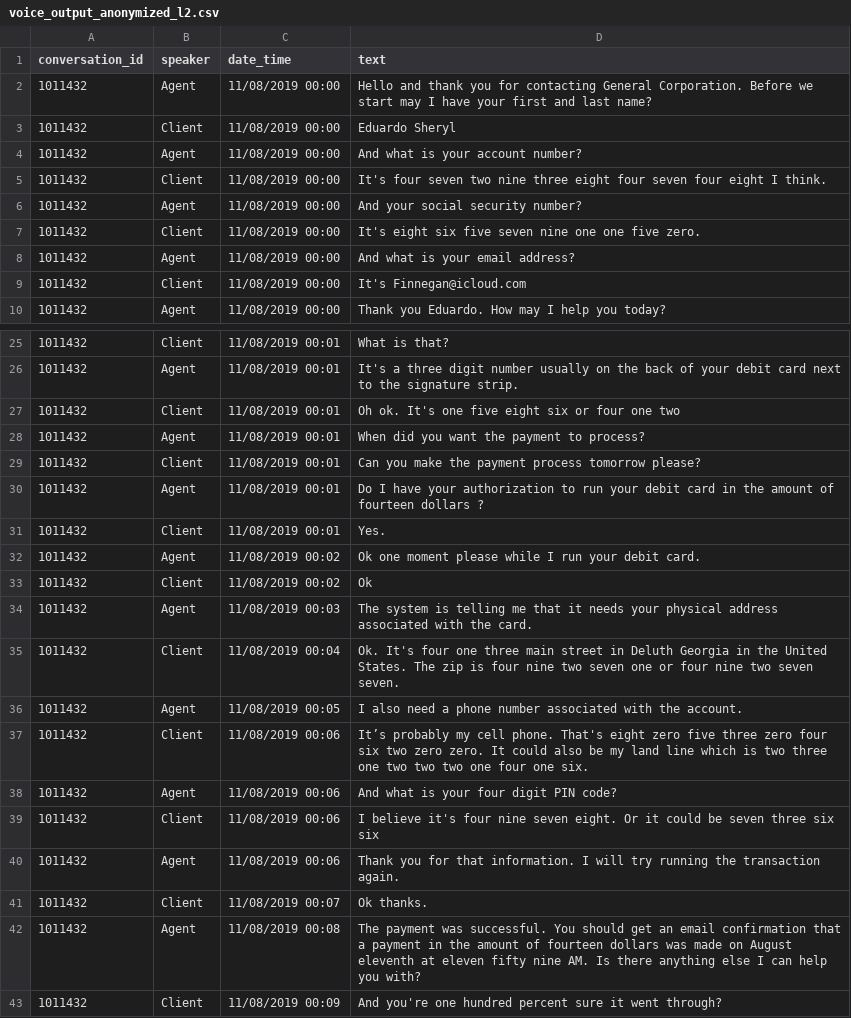
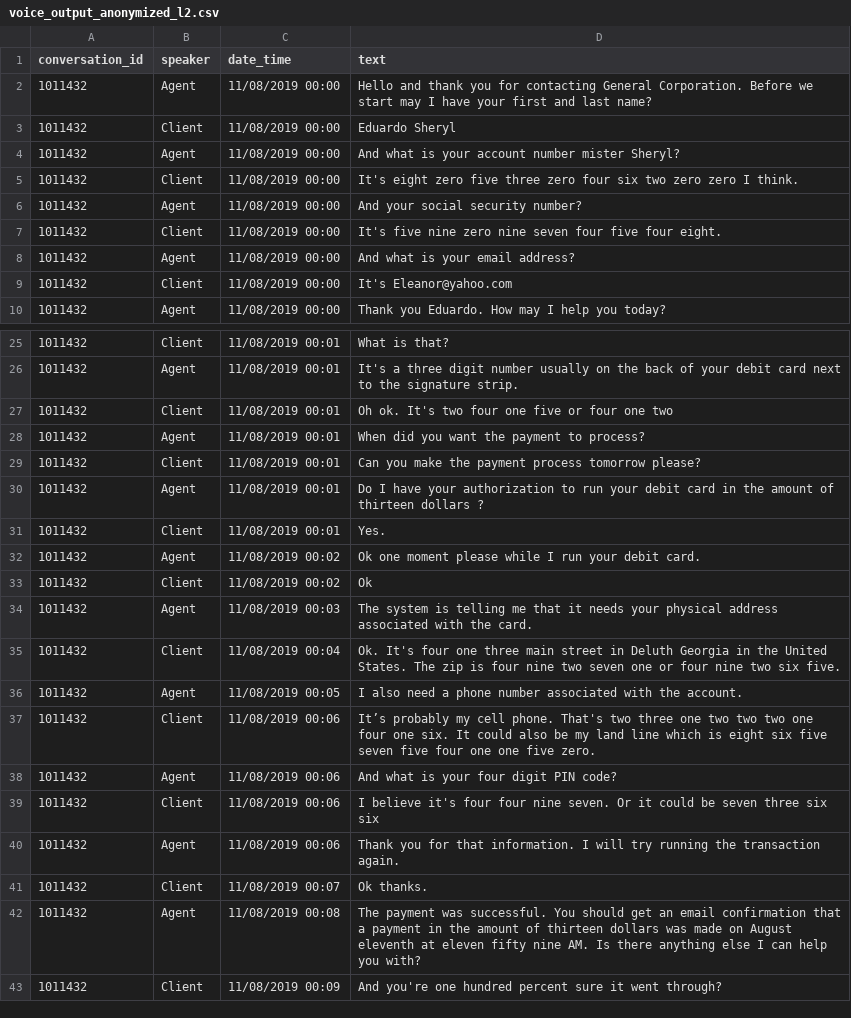
Before and after one commit to eisenzopf/redactomatic, a CSV file: test-expected/voice_output_anonymized_l2.csv, drawn as a sheet; only a part is shown, gaps mark what is left out; the diff covers the shown part only.

```diff
--- a/test-expected/voice_output_anonymized_l2.csv
+++ b/test-expected/voice_output_anonymized_l2.csv
@@ -3,8 +3,8 @@ conversation_id,speaker,date_time,text
 1011432,Client,11/08/2019 00:00,Eduardo Sheryl
-1011432,Agent,11/08/2019 00:00,And what is your account number?
-1011432,Client,11/08/2019 00:00,It's four seven two nine three eight four seven four eight I think.
+1011432,Agent,11/08/2019 00:00,And what is your account number mister Sheryl?
+1011432,Client,11/08/2019 00:00,It's eight zero five three zero four six two zero zero I think.
 1011432,Agent,11/08/2019 00:00,And your social security number?
-1011432,Client,11/08/2019 00:00,It's eight six five seven nine one one five zero.
+1011432,Client,11/08/2019 00:00,It's five nine zero nine seven four five four eight.
 1011432,Agent,11/08/2019 00:00,And what is your email address?
-1011432,Client,11/08/2019 00:00,It's Finnegan@icloud.com
+1011432,Client,11/08/2019 00:00,It's Eleanor@yahoo.com
 1011432,Agent,11/08/2019 00:00,Thank you Eduardo. How may I help you today?
@@ -26,6 +26,6 @@ conversation_id,speaker,date_time,text
 1011432,Agent,11/08/2019 00:01,It's a three digit number usually on the back of your debit card next to the signature strip.
-1011432,Client,11/08/2019 00:01,Oh ok. It's one five eight six or four one two
+1011432,Client,11/08/2019 00:01,Oh ok. It's two four one five or four one two
 1011432,Agent,11/08/2019 00:01,When did you want the payment to process?
 1011432,Client,11/08/2019 00:01,Can you make the payment process tomorrow please?
-1011432,Agent,11/08/2019 00:01,Do I have your authorization to run your debit card in the amount of fourteen dollars ?
+1011432,Agent,11/08/2019 00:01,Do I have your authorization to run your debit card in the amount of thirteen dollars ?
 1011432,Client,11/08/2019 00:01,Yes.
@@ -34,10 +34,10 @@ conversation_id,speaker,date_time,text
 1011432,Agent,11/08/2019 00:03,The system is telling me that it needs your physical address associated with the card.
-1011432,Client,11/08/2019 00:04,Ok. It's four one three main street in Deluth Georgia in the United States. The zip is four nine two seven one or four nine two seven seven.
+1011432,Client,11/08/2019 00:04,Ok. It's four one three main street in Deluth Georgia in the United States. The zip is four nine two seven one or four nine two six five.
 1011432,Agent,11/08/2019 00:05,I also need a phone number associated with the account.
-1011432,Client,11/08/2019 00:06,It’s probably my cell phone. That's eight zero five three zero four six two zero zero. It could also be my land line which is two three one two two two one four one six.
+1011432,Client,11/08/2019 00:06,It’s probably my cell phone. That's two three one two two two one four one six. It could also be my land line which is eight six five seven five four one one five zero.
 1011432,Agent,11/08/2019 00:06,And what is your four digit PIN code?
-1011432,Client,11/08/2019 00:06,I believe it's four nine seven eight. Or it could be seven three six six
+1011432,Client,11/08/2019 00:06,I believe it's four four nine seven. Or it could be seven three six six
 1011432,Agent,11/08/2019 00:06,Thank you for that information. I will try running the transaction again.
 1011432,Client,11/08/2019 00:07,Ok thanks.
-1011432,Agent,11/08/2019 00:08,The payment was successful. You should get an email confirmation that a payment in the amount of fourteen dollars was made on August eleventh at eleven fifty nine AM. Is there anything else I can help you with?
+1011432,Agent,11/08/2019 00:08,The payment was successful. You should get an email confirmation that a payment in the amount of thirteen dollars was made on August eleventh at eleven fifty nine AM. Is there anything else I can help you with?
 1011432,Client,11/08/2019 00:09,And you're one hundred percent sure it went through?
```
Also changed, not shown: 2 edited cells elsewhere in this file, test-expected/text_log_l2.csv, test-expected/text_log_l3.csv, 21 other files.
